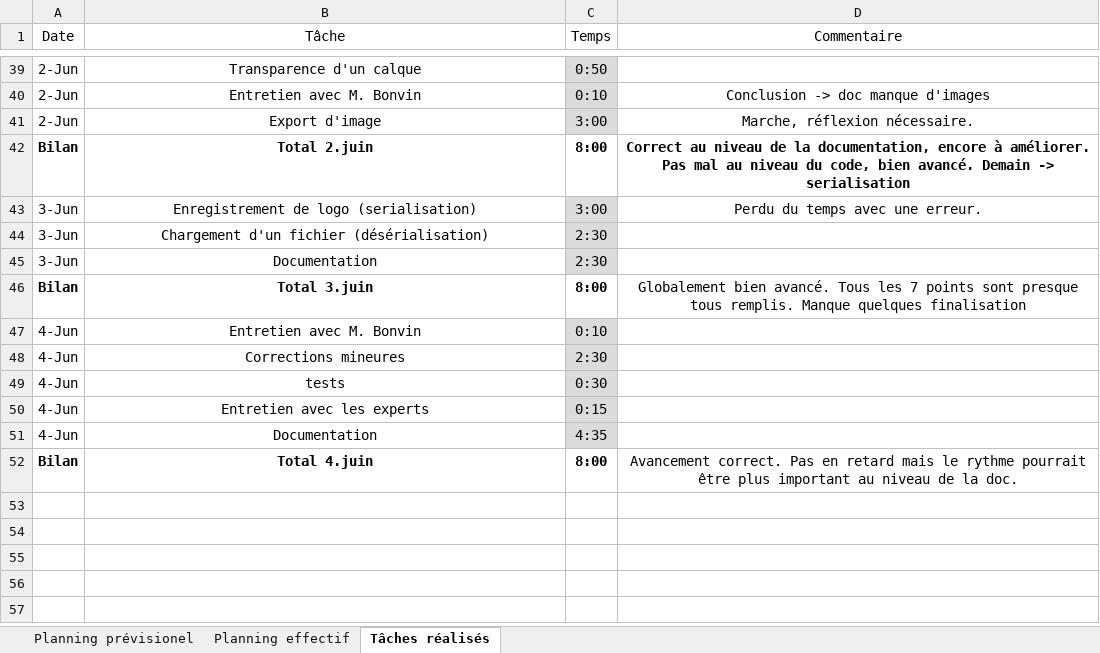
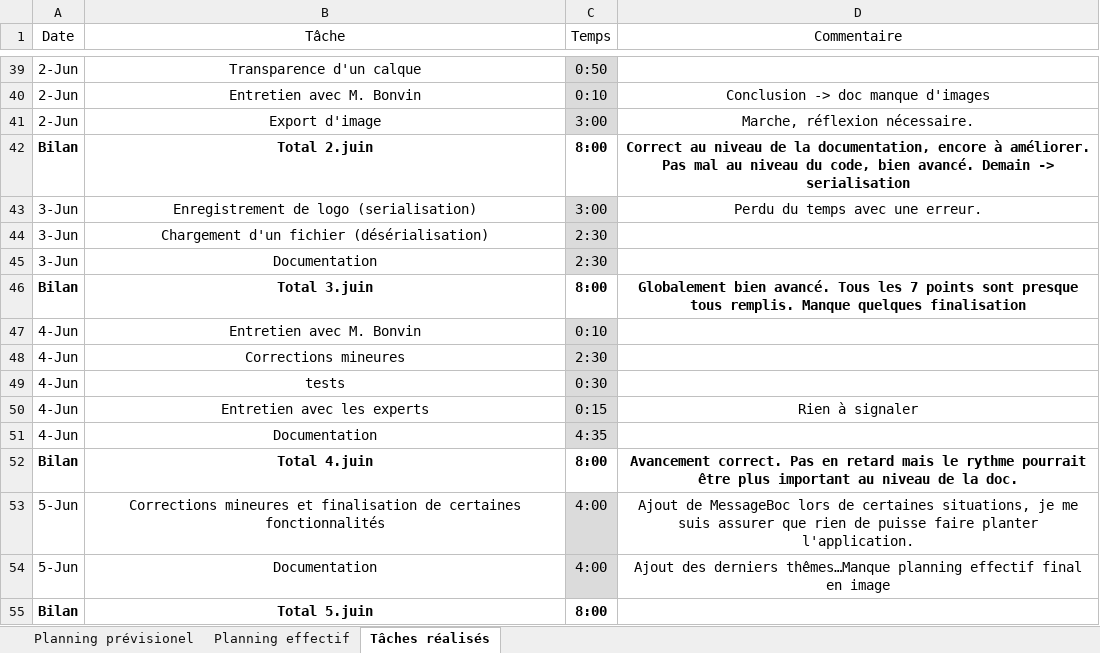
Before and after one commit to walterjch/LogoGo, an Excel workbook: Documentation/Planning_TPI_Jauch.xlsx, sheet Tâches réalisés, drawn as a sheet; only a part is shown, gaps mark what is left out; values as stored, in another font and other column widths than the file's, no borders; table styles not drawn; the diff names each change by its address in the sheet, - before the commit and + after, or states it on an @@ line.

Commit message:
Ajout des derniers détails...Manque les derniers éléments dans la doc

```diff
--- a/Documentation/Planning_TPI_Jauch.xlsx (sheet Tâches réalisés)
+++ b/Documentation/Planning_TPI_Jauch.xlsx (sheet Tâches réalisés)
-D46 bold: off
+D46 bold: on
-D50 (Commentaire): (empty)
+D50 (Commentaire): Rien à signaler
-D52 bold: off
+D52 bold: on
+row 53: 5-Jun | Corrections mineures et finalisation de certaines fonctionnalités | 4:00 | Ajout de MessageBoc lors de certaines situations, je me suis assurer que rien de puisse faire planter l'application.
+row 54: 5-Jun | Documentation | 4:00 | Ajout des derniers thêmes…Manque planning effectif final en image
+row 55: Bilan | Total 5.juin | 8:00
```
Also changed, not shown: sheet Planning effectif, 18 other files.
